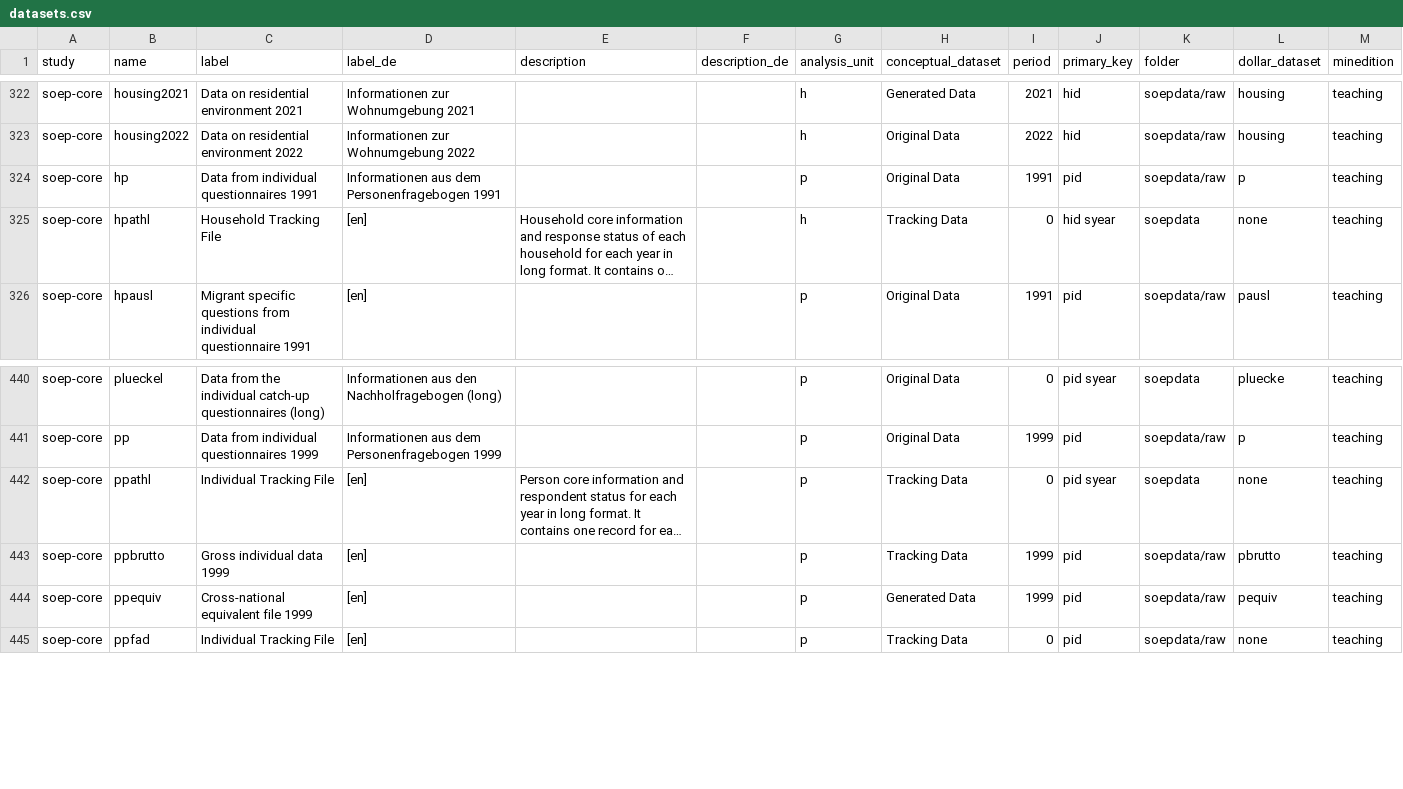
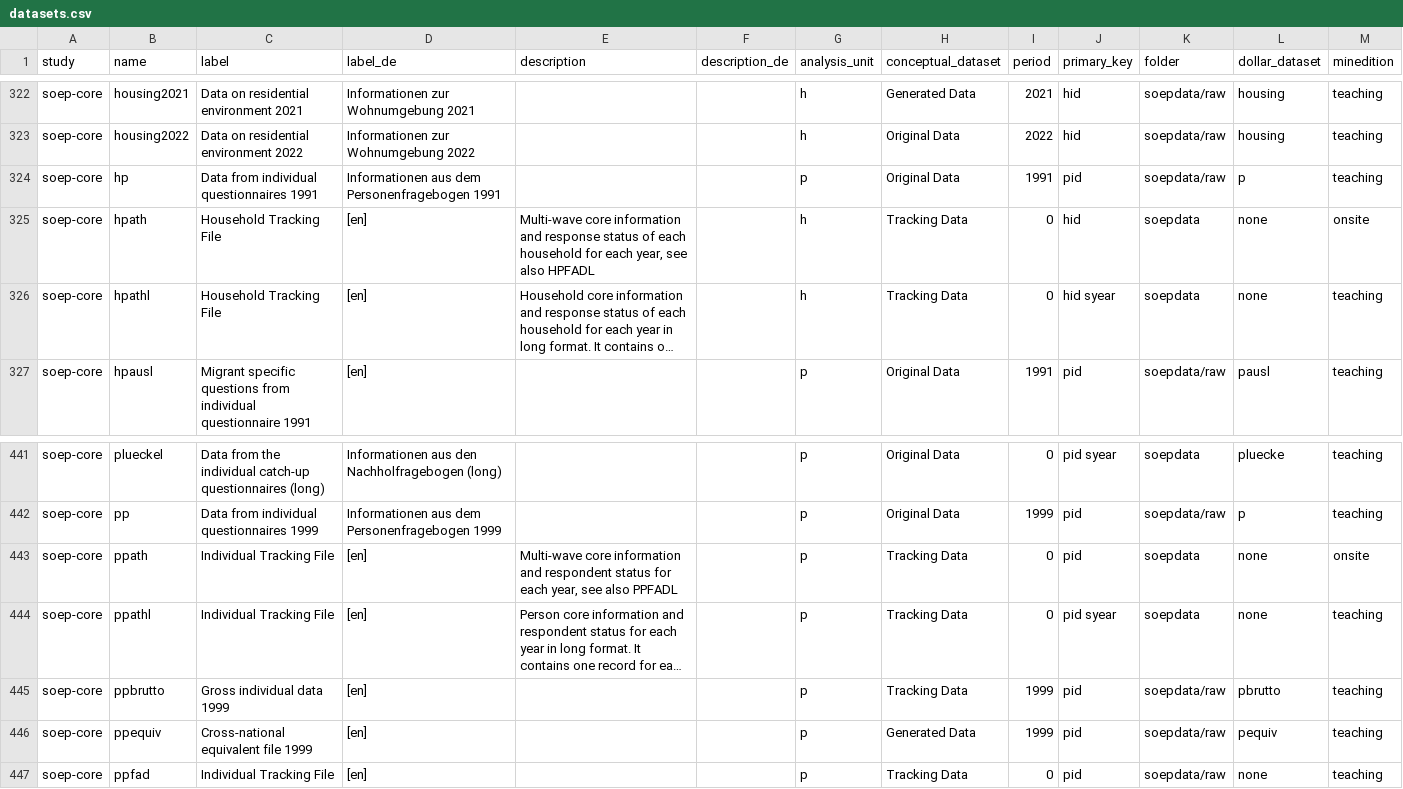
Before and after one commit to paneldata/soep-core, a CSV file: metadata/datasets.csv, drawn as a sheet; only a part is shown, gaps mark what is left out; long unchanged cells end in …; the diff names each change by its address in the sheet, - before the commit and + after, or states it on an @@ line.

Commit message:
nehme hpath und ppath wieder rein

```diff
--- a/metadata/datasets.csv
+++ b/metadata/datasets.csv
+row 325: soep-core | hpath | Household Tracking File | [en] | Multi-wave core information and response status of each household for each year, see also HPFADL |  | h | Tracking Data | 0 | hid | soepdata | none | onsite
+row 443: soep-core | ppath | Individual Tracking File | [en] | Multi-wave core information and respondent status for each year, see also PPFADL |  | p | Tracking Data | 0 | pid | soepdata | none | onsite
```
